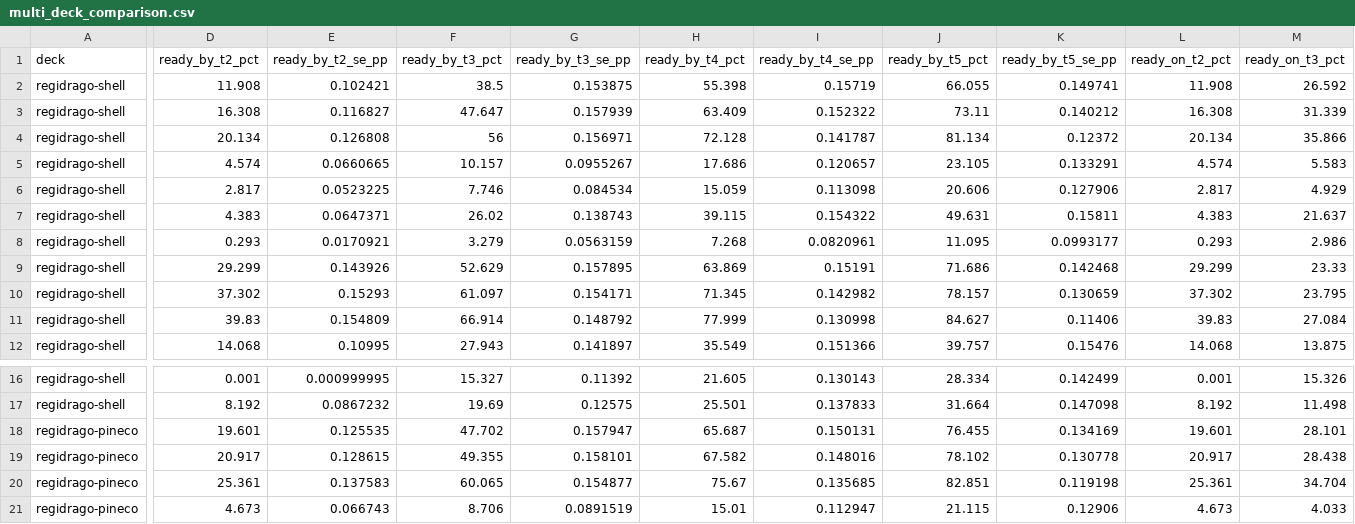
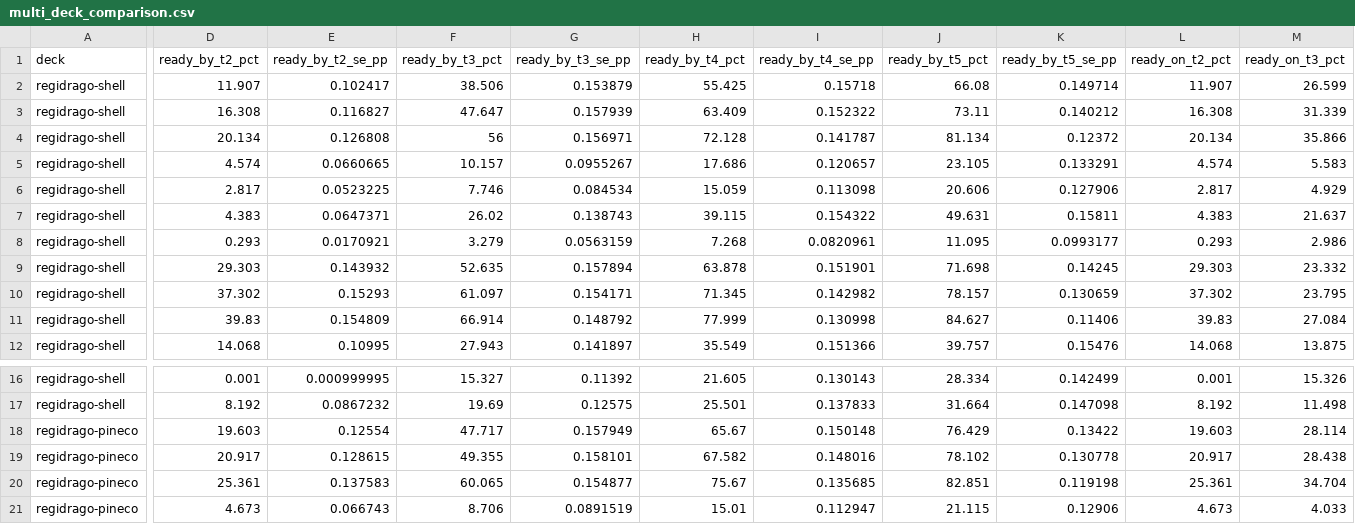
Before and after one commit to FlareZ123/pokemon-sims, a CSV file: results/multi_deck_comparison.csv, drawn as a sheet; only a part is shown, gaps mark what is left out; removed rows and columns are numbered as before the commit, all else as after; rows hold the shown columns only; the diff covers the shown part only; the diff names each change by its address in the sheet, - before the commit and + after, or states it on an @@ line.

```diff
--- a/results/multi_deck_comparison.csv
+++ b/results/multi_deck_comparison.csv
-D2 (ready_by_t2_pct): 11.908
+D2 (ready_by_t2_pct): 11.907
-E2 (ready_by_t2_se_pp): 0.102421
+E2 (ready_by_t2_se_pp): 0.102417
-F2 (ready_by_t3_pct): 38.5
+F2 (ready_by_t3_pct): 38.506
-G2 (ready_by_t3_se_pp): 0.153875
+G2 (ready_by_t3_se_pp): 0.153879
-H2 (ready_by_t4_pct): 55.398
+H2 (ready_by_t4_pct): 55.425
-I2 (ready_by_t4_se_pp): 0.15719
+I2 (ready_by_t4_se_pp): 0.15718
-J2 (ready_by_t5_pct): 66.055
+J2 (ready_by_t5_pct): 66.08
-K2 (ready_by_t5_se_pp): 0.149741
+K2 (ready_by_t5_se_pp): 0.149714
-L2 (ready_on_t2_pct): 11.908
+L2 (ready_on_t2_pct): 11.907
-M2 (ready_on_t3_pct): 26.592
+M2 (ready_on_t3_pct): 26.599
-D9 (ready_by_t2_pct): 29.299
+D9 (ready_by_t2_pct): 29.303
-E9 (ready_by_t2_se_pp): 0.143926
+E9 (ready_by_t2_se_pp): 0.143932
-F9 (ready_by_t3_pct): 52.629
+F9 (ready_by_t3_pct): 52.635
-G9 (ready_by_t3_se_pp): 0.157895
+G9 (ready_by_t3_se_pp): 0.157894
-H9 (ready_by_t4_pct): 63.869
+H9 (ready_by_t4_pct): 63.878
-I9 (ready_by_t4_se_pp): 0.15191
+I9 (ready_by_t4_se_pp): 0.151901
-J9 (ready_by_t5_pct): 71.686
+J9 (ready_by_t5_pct): 71.698
-K9 (ready_by_t5_se_pp): 0.142468
+K9 (ready_by_t5_se_pp): 0.14245
-L9 (ready_on_t2_pct): 29.299
+L9 (ready_on_t2_pct): 29.303
-M9 (ready_on_t3_pct): 23.33
+M9 (ready_on_t3_pct): 23.332
-row 18: regidrago-pineco | 19.601 | 0.125535 | 47.702 | 0.157947 | 65.687 | 0.150131 | 76.455 | 0.134169 | 19.601 | 28.101
+row 18: regidrago-pineco | 19.603 | 0.12554 | 47.717 | 0.157949 | 65.67 | 0.150148 | 76.429 | 0.13422 | 19.603 | 28.114
```
Also changed, not shown: 27 edited cells elsewhere in this file, results/simulation_results.csv, 8 other files.
